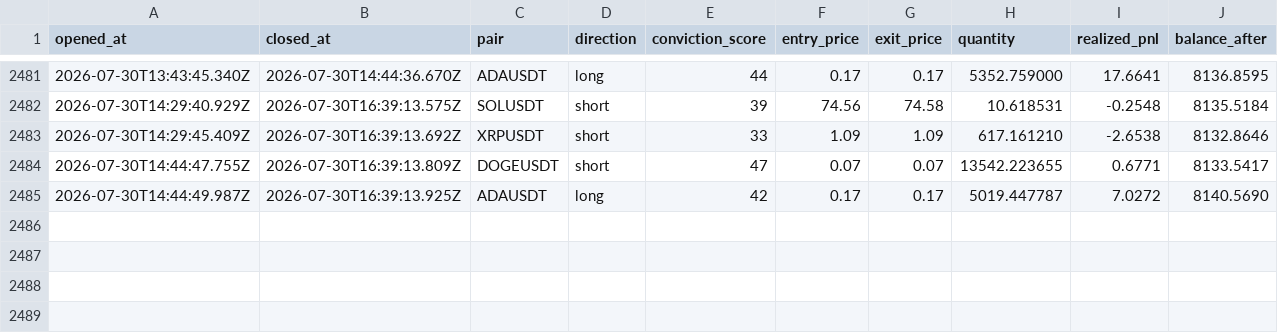
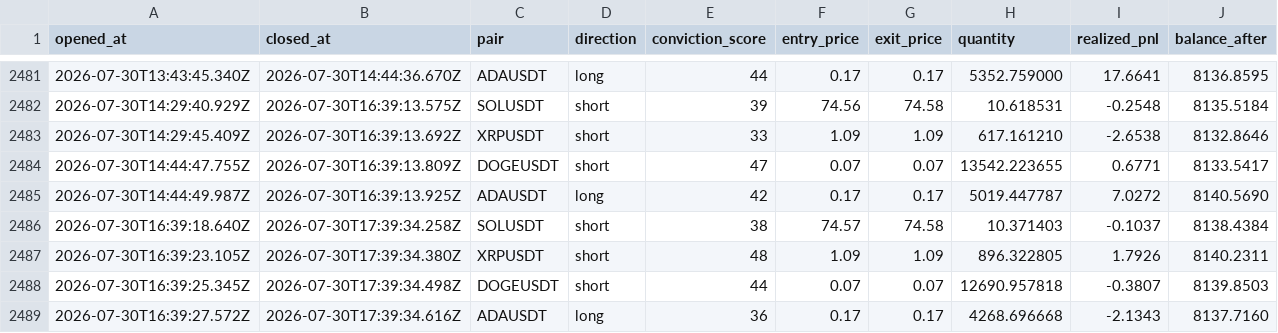
Before and after one commit to wisdomkings001/continuity, a CSV file: agent/data/closed_trades.csv, drawn as a sheet; only a part is shown, gaps mark what is left out; the diff names each change by its address in the sheet, - before the commit and + after, or states it on an @@ line.

Commit message:
Continuity P&L sync — 2026-07-30T18:39:13.954Z

```diff
--- a/agent/data/closed_trades.csv
+++ b/agent/data/closed_trades.csv
+row 2486: 2026-07-30T16:39:18.640Z | 2026-07-30T17:39:34.258Z | SOLUSDT | short | 38 | 74.57 | 74.58 | 10.371403 | -0.1037 | 8138.4384
+row 2487: 2026-07-30T16:39:23.105Z | 2026-07-30T17:39:34.380Z | XRPUSDT | short | 48 | 1.09 | 1.09 | 896.322805 | 1.7926 | 8140.2311
+row 2488: 2026-07-30T16:39:25.345Z | 2026-07-30T17:39:34.498Z | DOGEUSDT | short | 44 | 0.07 | 0.07 | 12690.957818 | -0.3807 | 8139.8503
+row 2489: 2026-07-30T16:39:27.572Z | 2026-07-30T17:39:34.616Z | ADAUSDT | long | 36 | 0.17 | 0.17 | 4268.696668 | -2.1343 | 8137.7160
```
